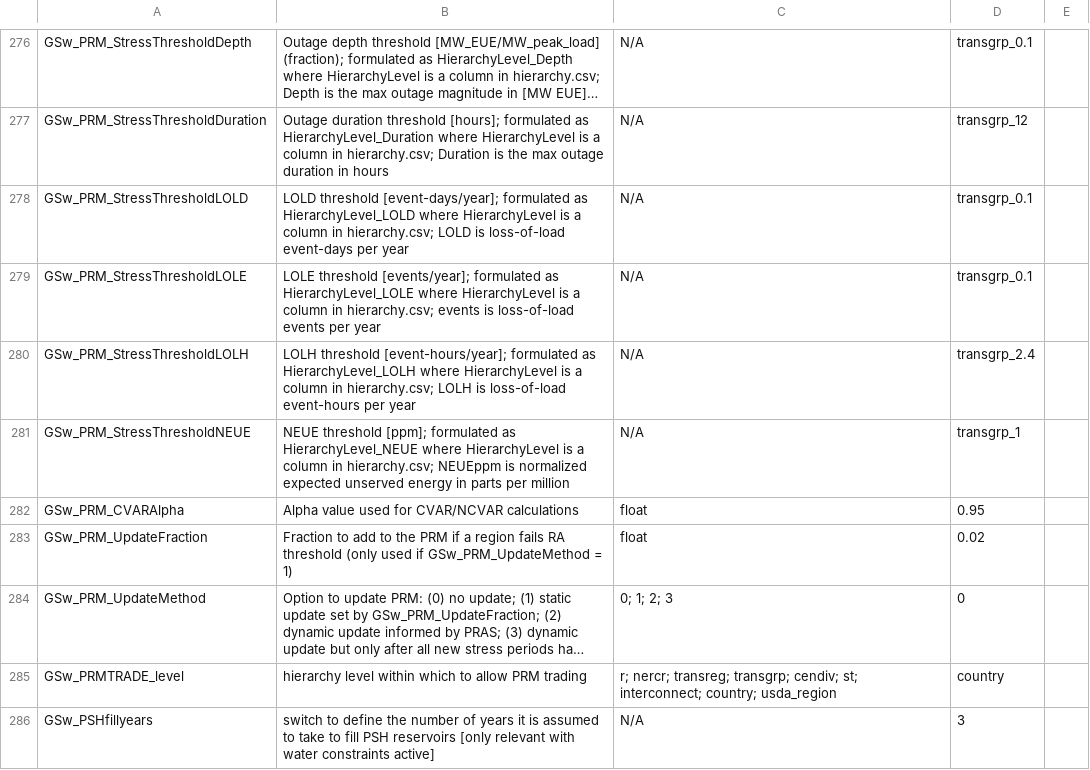
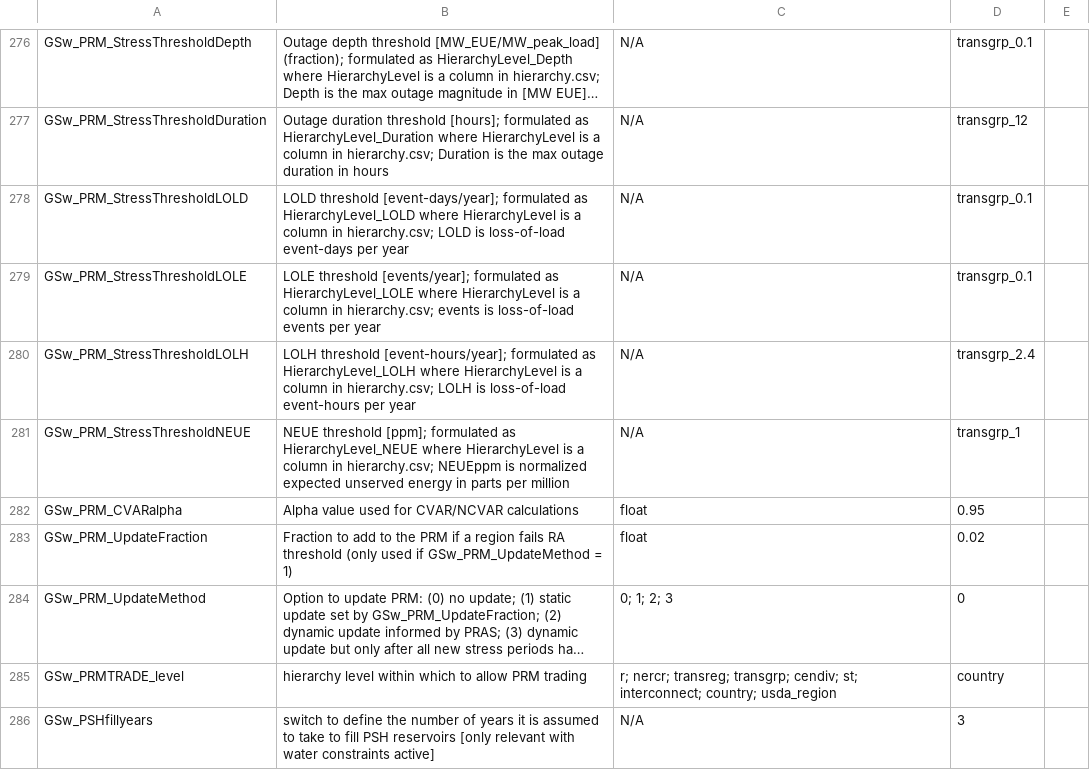
Before and after one commit to ReEDS-Model/ReEDS, a CSV file: cases.csv, drawn as a sheet; only a part is shown, gaps mark what is left out; long unchanged cells end in ….

Commit message:
Missed a change to GSw_PRM_CVARalpha

```diff
--- a/cases.csv
+++ b/cases.csv
@@ -281,3 +281,3 @@ GSw_PRM_StressThresholdLOLH,LOLH threshold [event-hours/year]; formulated as Hie
 GSw_PRM_StressThresholdNEUE,NEUE threshold [ppm]; formulated as HierarchyLevel_NEUE where HierarchyLevel is a column in hierarchy.csv; NEUEppm is normalized expected unserved energy in parts per million,N/A,transgrp_1,
-GSw_PRM_CVARAlpha,Alpha value used for CVAR/NCVAR calculations,float,0.95,
+GSw_PRM_CVARalpha,Alpha value used for CVAR/NCVAR calculations,float,0.95,
 GSw_PRM_UpdateFraction,Fraction to add to the PRM if a region fails RA threshold (only used if GSw_PRM_UpdateMethod = 1),float,0.02,
```
